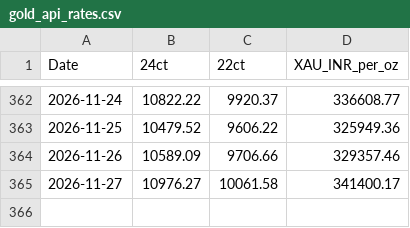
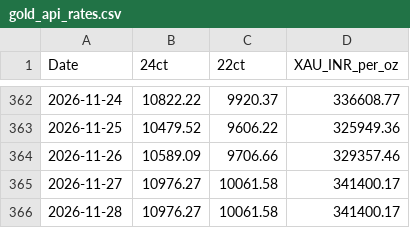
Before and after one commit to syamchandnair/goldie, a CSV file: gold_api_rates.csv, drawn as a sheet; only a part is shown, gaps mark what is left out.

```diff
--- a/gold_api_rates.csv
+++ b/gold_api_rates.csv
@@ -365 +365,2 @@ Date,24ct,22ct,XAU_INR_per_oz
 2026-11-27,10976.27,10061.58,341400.17
+2026-11-28,10976.27,10061.58,341400.17
```
Also changed, not shown: 1 other file.
